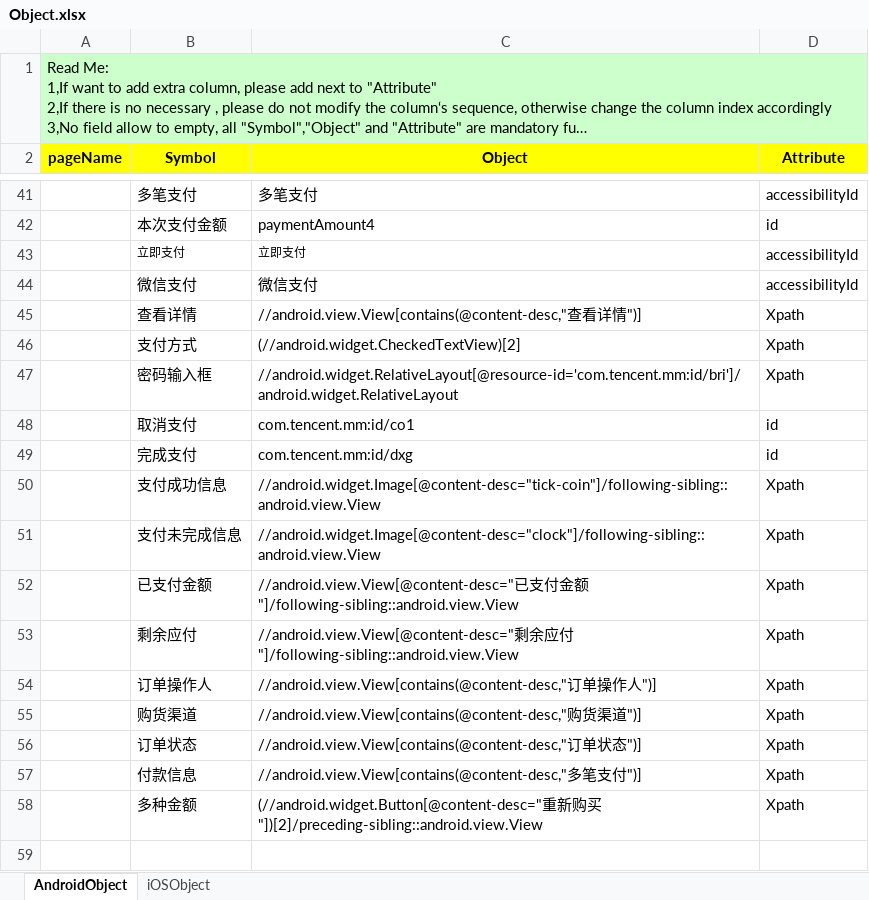
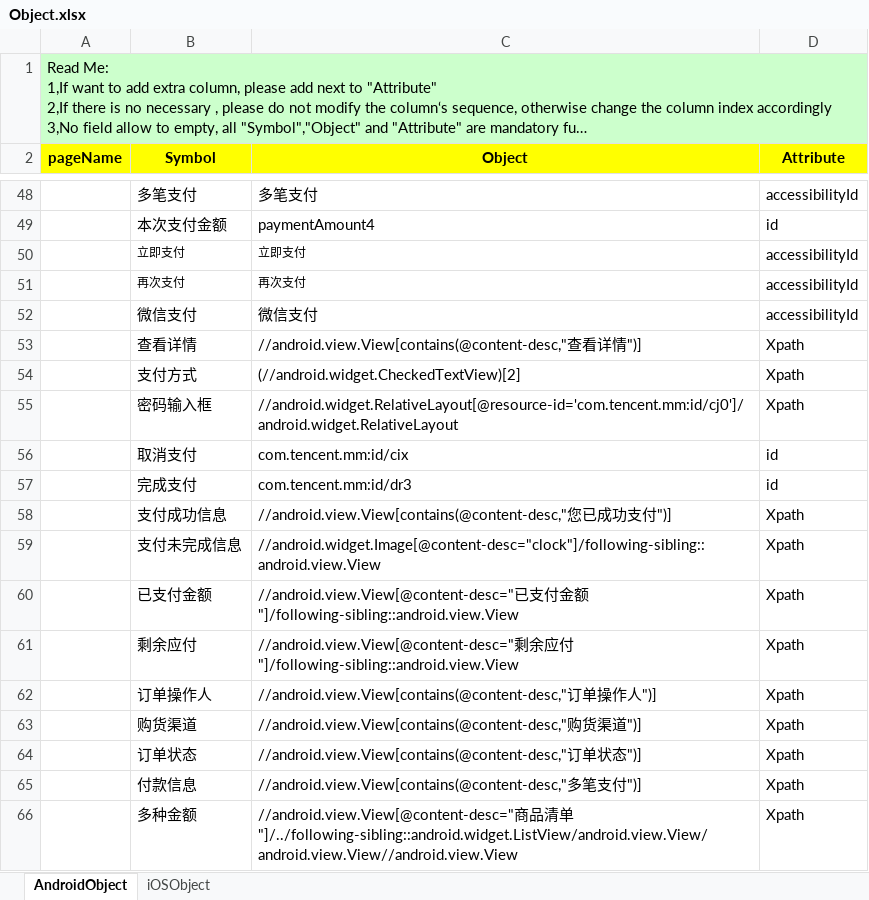
Before and after one commit to penghuibys/automation, an Excel workbook: Desktop/appium/backup/PractitionerPortal_automation/appiumtest/resource/pageobject/Object.xlsx, sheet AndroidObject, drawn as a sheet; only a part is shown, gaps mark what is left out; long unchanged cells end in …; values as stored, in another font and other column widths than the file's, no borders; addresses are those after the commit; the diff covers the shown part only; the diff names each change by its address in the sheet, - before the commit and + after, or states it on an @@ line.

```diff
--- a/Desktop/appium/backup/PractitionerPortal_automation/appiumtest/resource/pageobject/Object.xlsx (sheet AndroidObject)
+++ b/Desktop/appium/backup/PractitionerPortal_automation/appiumtest/resource/pageobject/Object.xlsx (sheet AndroidObject)
+row 51:  | 再次支付 | 再次支付 | accessibilityId
-C55 (Object): //android.widget.RelativeLayout[@resource-id='com.tencent.mm:id/bri']/android.widget.RelativeLayout
+C55 (Object): //android.widget.RelativeLayout[@resource-id='com.tencent.mm:id/cj0']/android.widget.RelativeLayout
-C56 (Object): com.tencent.mm:id/co1
+C56 (Object): com.tencent.mm:id/cix
-C57 (Object): com.tencent.mm:id/dxg
+C57 (Object): com.tencent.mm:id/dr3
-C58 (Object): //android.widget.Image[@content-desc="tick-coin"]/following-sibling::android.view.View
+C58 (Object): //android.view.View[contains(@content-desc,"您已成功支付")]
-C66 (Object): (//android.widget.Button[@content-desc="重新购买"])[2]/preceding-sibling::android.view.View
+C66 (Object): //android.view.View[@content-desc="商品清单"]/../following-sibling::android.widget.ListView/android.view.View/android.view.View//android.view.View
```
Also changed, not shown: 7 added rows, 14 edited cells and cell formats elsewhere in this sheet, 10 other files.
